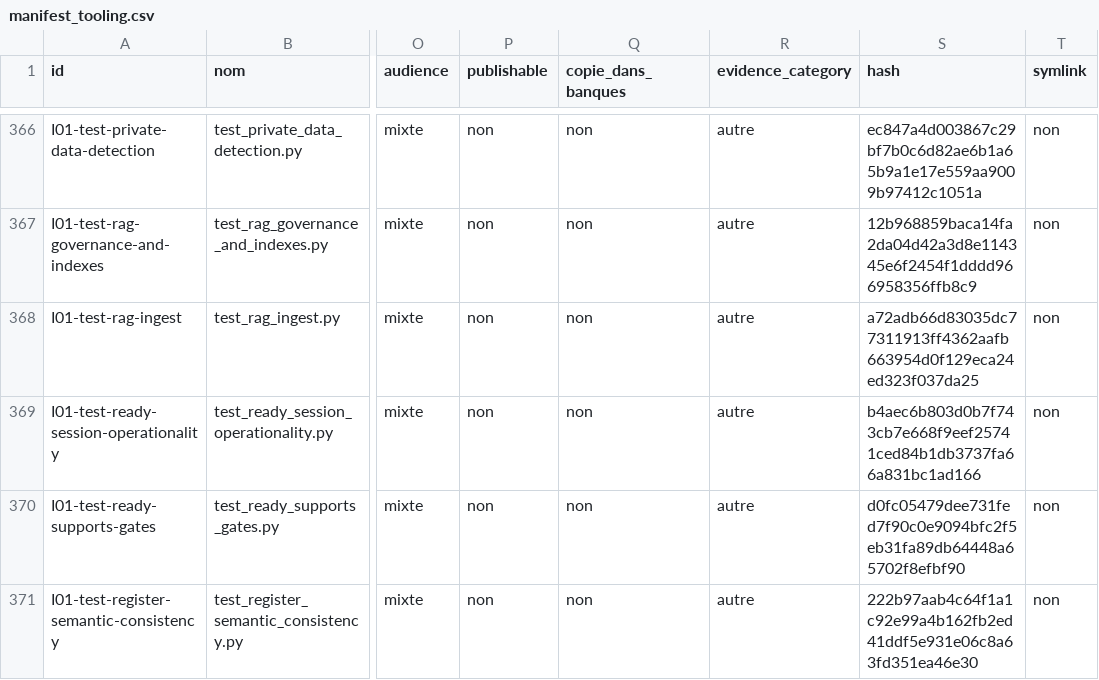
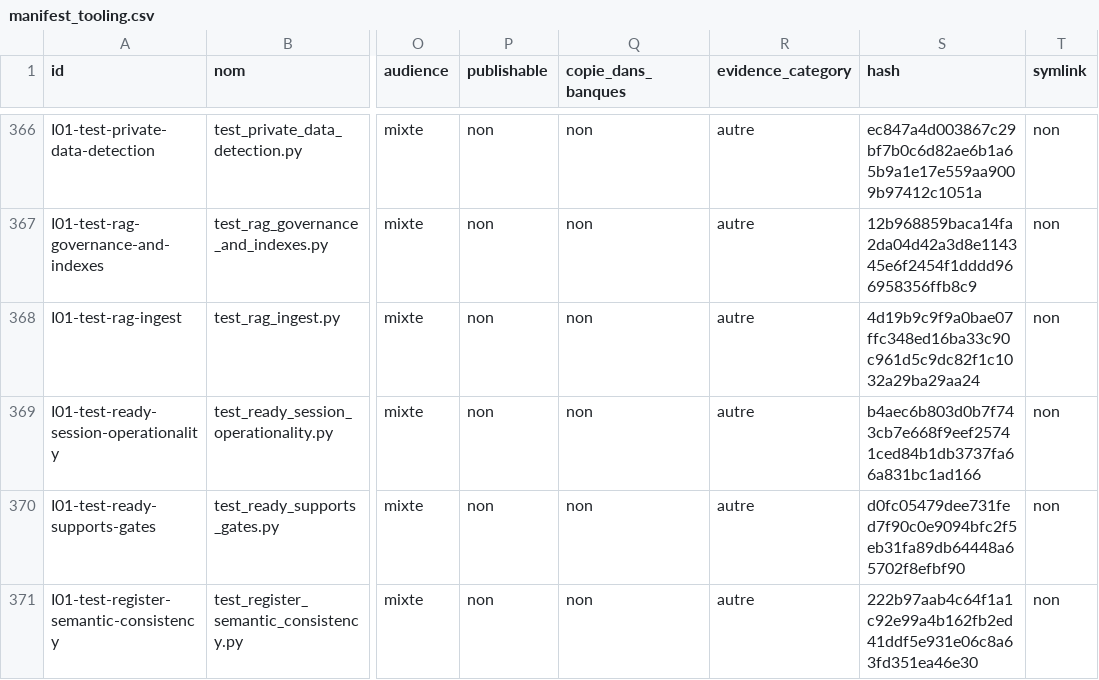
Before and after one commit to cyranoaladin/NSI, a CSV file: manifest_tooling.csv, drawn as a sheet; only a part is shown, gaps mark what is left out; the diff covers the shown part only; the diff names each change by its address in the sheet, - before the commit and + after, or states it on an @@ line.

```diff
--- a/manifest_tooling.csv
+++ b/manifest_tooling.csv
-S368 (hash): a72adb66d83035dc77311913ff4362aafb663954d0f129eca24ed323f037da25
+S368 (hash): 4d19b9c9f9a0bae07ffc348ed16ba33c90c961d5c9dc82f1c1032a29ba29aa24
```
Also changed, not shown: 5 edited cells elsewhere in this file, 6 other files.
